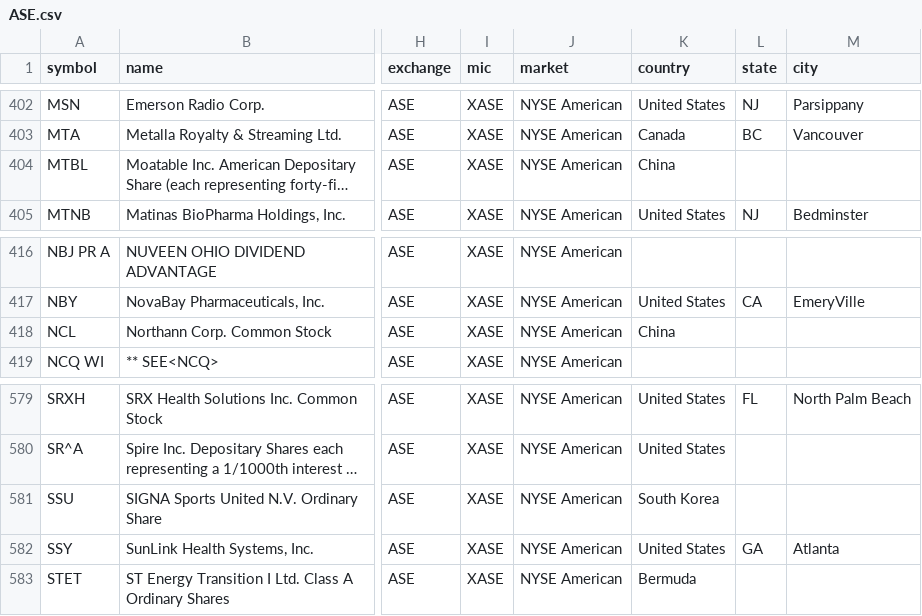
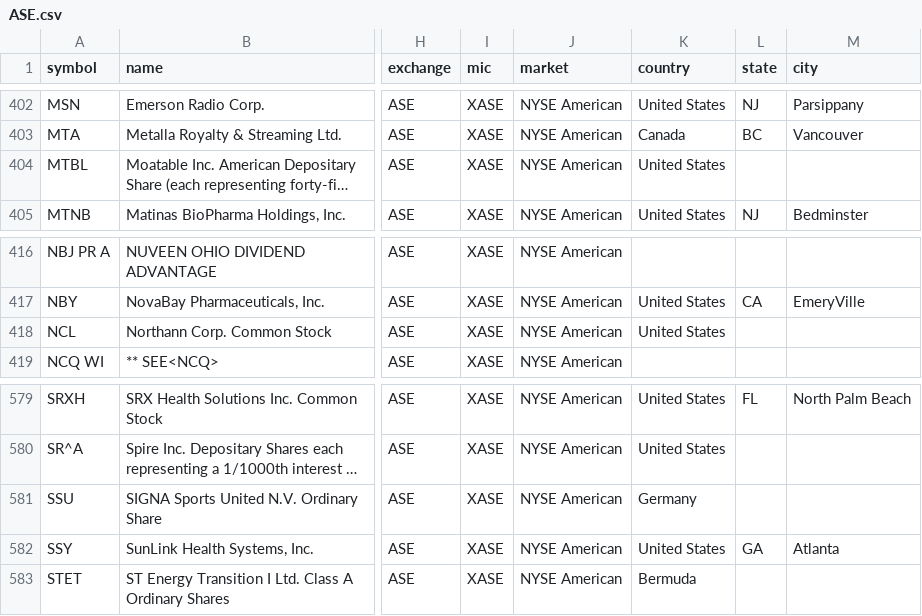
Before and after one commit to JerBouma/FinanceDatabase, a CSV file: database/equities/ASE.csv, drawn as a sheet; only a part is shown, gaps mark what is left out; long unchanged cells end in …; the diff names each change by its address in the sheet, - before the commit and + after, or states it on an @@ line.

Commit message:
Give each company one country across its listings, checked against Yahoo Finance profiles

```diff
--- a/database/equities/ASE.csv
+++ b/database/equities/ASE.csv
-K404 (country): China
+K404 (country): United States
-K418 (country): China
+K418 (country): United States
-K581 (country): South Korea
+K581 (country): Germany
```
Also changed, not shown: database/equities/BUE.csv, database/equities/HAM.csv, 14 other files.
